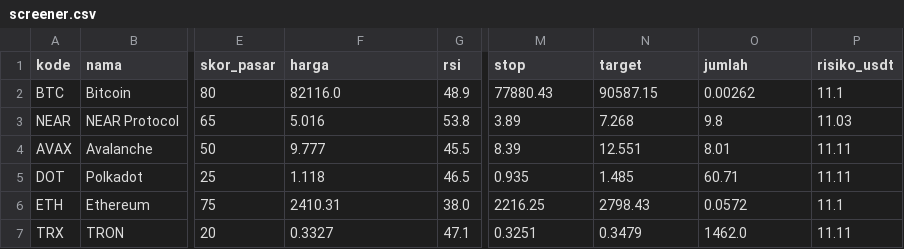
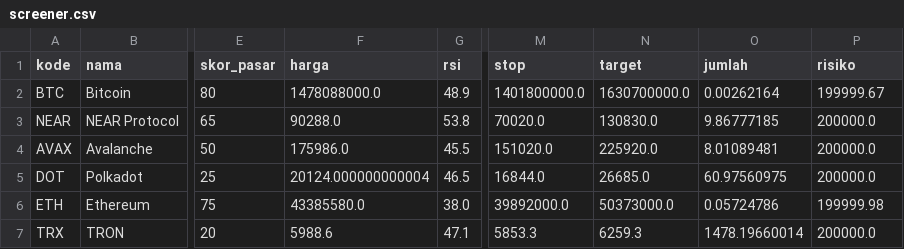
Before and after one commit to aamutakaliman-gif/TradingAgents, a CSV file: idx_bot/crypto_paper/dashboard/screener.csv, drawn as a sheet; only a part is shown, gaps mark what is left out; the diff covers the shown part only; the diff names each change by its address in the sheet, - before the commit and + after, or states it on an @@ line.

```diff
--- a/idx_bot/crypto_paper/dashboard/screener.csv
+++ b/idx_bot/crypto_paper/dashboard/screener.csv
-P1: risiko_usdt
+P1: risiko
-F2 (harga): 82116.0
+F2 (harga): 1478088000.0
-M2 (stop): 77880.43
+M2 (stop): 1401800000.0
-N2 (target): 90587.15
+N2 (target): 1630700000.0
-O2 (jumlah): 0.00262
+O2 (jumlah): 0.00262164
-P2 (risiko): 11.1
+P2 (risiko): 199999.67
-F3 (harga): 5.016
+F3 (harga): 90288.0
-M3 (stop): 3.89
+M3 (stop): 70020.0
-N3 (target): 7.268
+N3 (target): 130830.0
-O3 (jumlah): 9.8
+O3 (jumlah): 9.86777185
-P3 (risiko): 11.03
+P3 (risiko): 200000.0
-F4 (harga): 9.777
+F4 (harga): 175986.0
-M4 (stop): 8.39
+M4 (stop): 151020.0
-N4 (target): 12.551
+N4 (target): 225920.0
-O4 (jumlah): 8.01
+O4 (jumlah): 8.01089481
-P4:P5 (risiko): 11.11
+P4:P5 (risiko): 200000.0
-F5 (harga): 1.118
+F5 (harga): 20124.000000000004
-M5 (stop): 0.935
+M5 (stop): 16844.0
-N5 (target): 1.485
+N5 (target): 26685.0
-O5 (jumlah): 60.71
+O5 (jumlah): 60.97560975
-F6 (harga): 2410.31
+F6 (harga): 43385580.0
-M6 (stop): 2216.25
+M6 (stop): 39892000.0
-N6 (target): 2798.43
+N6 (target): 50373000.0
-O6 (jumlah): 0.0572
+O6 (jumlah): 0.05724786
-P6 (risiko): 11.1
+P6 (risiko): 199999.98
-F7 (harga): 0.3327
+F7 (harga): 5988.6
-M7 (stop): 0.3251
+M7 (stop): 5853.3
-N7 (target): 0.3479
+N7 (target): 6259.3
-O7 (jumlah): 1462.0
+O7 (jumlah): 1478.19660014
-P7 (risiko): 11.11
+P7 (risiko): 200000.0
```
Also changed, not shown: 45 edited cells elsewhere in this file, idx_bot/crypto_paper/dashboard/posisi.csv, 15 other files.
